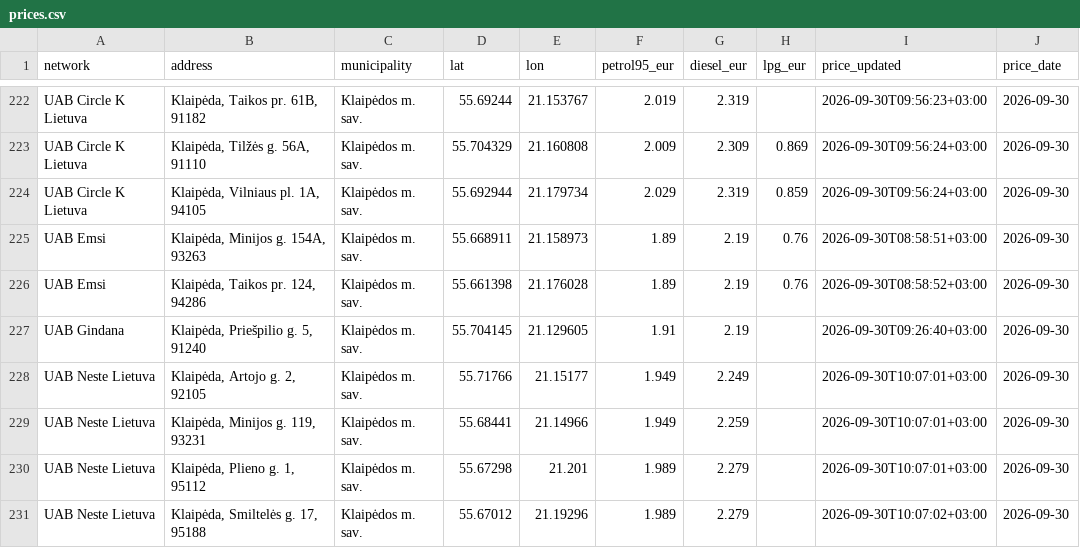
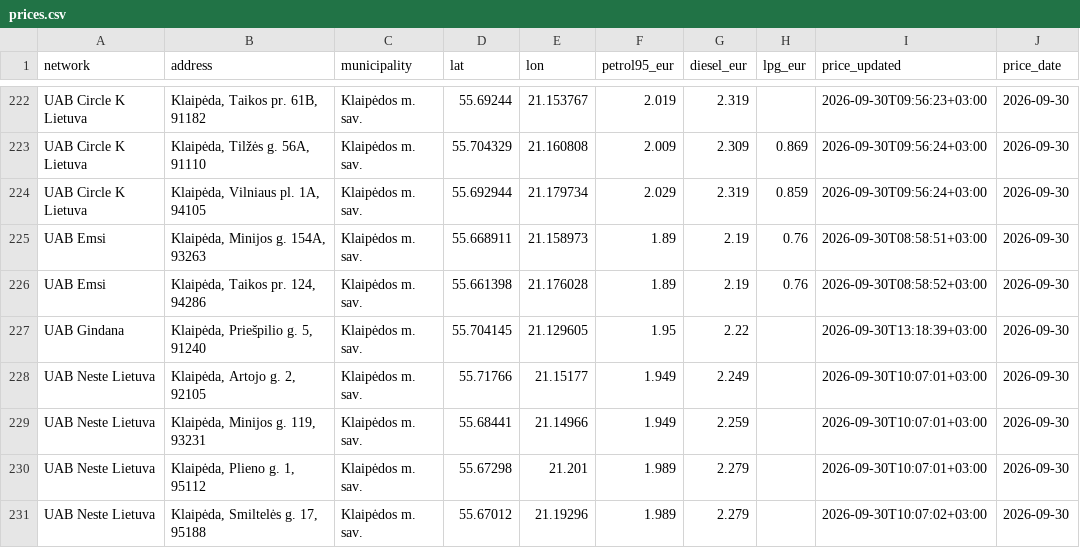
Before and after one commit to linciuz/Kuro-kainos-Lietuvoje, a CSV file: api/prices.csv, drawn as a sheet; only a part is shown, gaps mark what is left out.

```diff
--- a/api/prices.csv
+++ b/api/prices.csv
@@ -226,3 +226,3 @@ UAB Emsi,"Klaipėda, Minijos g. 154A, 93263",Klaipėdos m. sav.,55.668911,21.158
 UAB Emsi,"Klaipėda, Taikos pr. 124, 94286",Klaipėdos m. sav.,55.661398,21.176028,1.89,2.19,0.76,2026-09-30T08:58:52+03:00,2026-09-30
-UAB Gindana,"Klaipėda, Priešpilio g. 5, 91240",Klaipėdos m. sav.,55.704145,21.129605,1.91,2.19,,2026-09-30T09:26:40+03:00,2026-09-30
+UAB Gindana,"Klaipėda, Priešpilio g. 5, 91240",Klaipėdos m. sav.,55.704145,21.129605,1.95,2.22,,2026-09-30T13:18:39+03:00,2026-09-30
 UAB Neste Lietuva,"Klaipėda, Artojo g. 2, 92105",Klaipėdos m. sav.,55.71766,21.15177,1.949,2.249,,2026-09-30T10:07:01+03:00,2026-09-30
```
Also changed, not shown: 10 other files.
